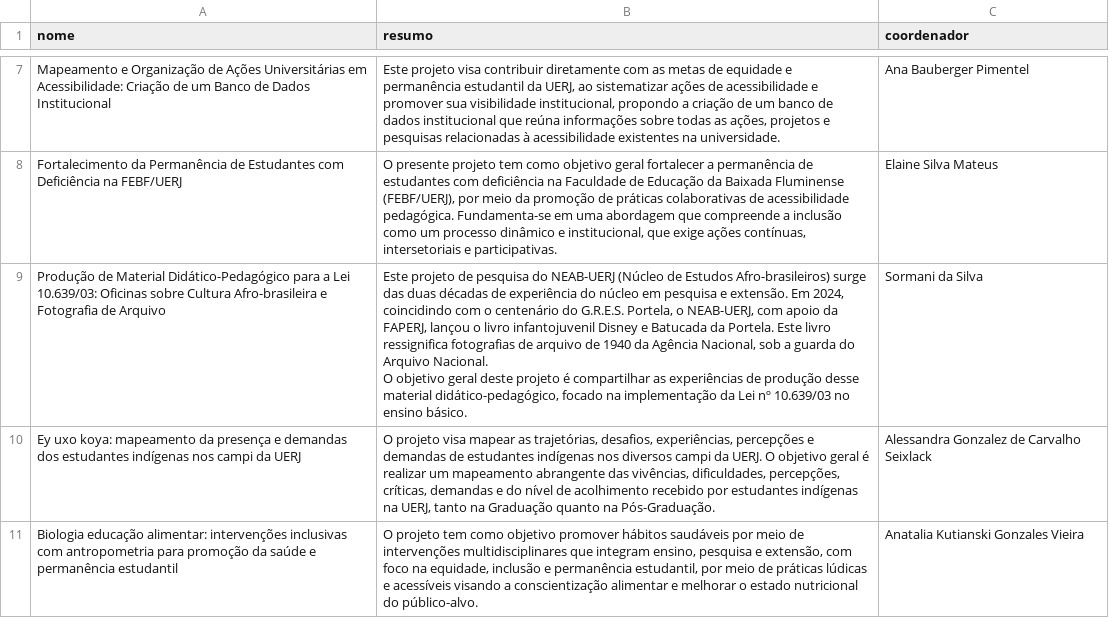
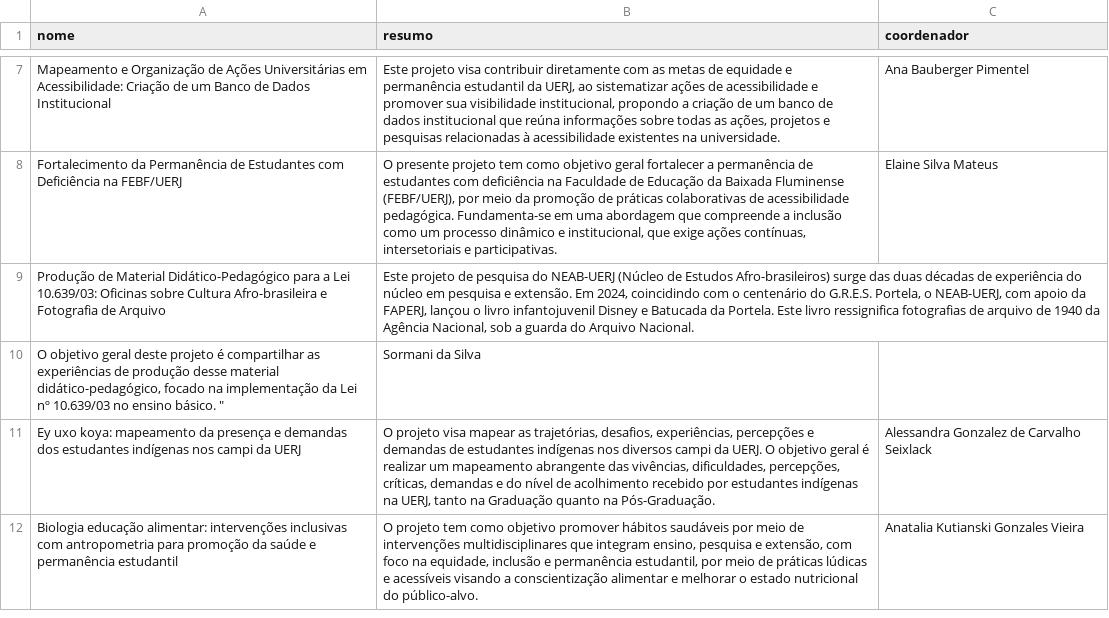
Before and after one commit to proiniciar/PAEPES, a CSV file: projetos_paepes.csv, drawn as a sheet; only a part is shown, gaps mark what is left out.

Commit message:
Update projetos_paepes.csv

```diff
--- a/projetos_paepes.csv
+++ b/projetos_paepes.csv
@@ -8,4 +8,4 @@ Mapeamento e Organização de Ações Universitárias em Acessibilidade: Criaç
 Fortalecimento da Permanência de Estudantes com Deficiência na FEBF/UERJ;O presente projeto tem como objetivo geral fortalecer a permanência de estudantes com deficiência na Faculdade de Educação da Baixada Fluminense (FEBF/UERJ), por meio da promoção de práticas colaborativas de acessibilidade pedagógica. Fundamenta-se em uma abordagem que compreende a inclusão como um processo dinâmico e institucional, que exige ações contínuas, intersetoriais e participativas.;Elaine Silva Mateus
-Produção de Material Didático-Pedagógico para a Lei 10.639/03: Oficinas sobre Cultura Afro-brasileira e Fotografia de Arquivo;"Este projeto de pesquisa do NEAB-UERJ (Núcleo de Estudos Afro-brasileiros) surge das duas décadas de experiência do núcleo em pesquisa e extensão. Em 2024, coincidindo com o centenário do G.R.E.S. Portela, o NEAB-UERJ, com apoio da FAPERJ, lançou o livro infantojuvenil Disney e Batucada da Portela. Este livro ressignifica fotografias de arquivo de 1940 da Agência Nacional, sob a guarda do Arquivo Nacional.
-O objetivo geral deste projeto é compartilhar as experiências de produção desse material didático-pedagógico, focado na implementação da Lei nº 10.639/03 no ensino básico. ";Sormani da Silva
+Produção de Material Didático-Pedagógico para a Lei 10.639/03: Oficinas sobre Cultura Afro-brasileira e Fotografia de Arquivo;Este projeto de pesquisa do NEAB-UERJ (Núcleo de Estudos Afro-brasileiros) surge das duas décadas de experiência do núcleo em pesquisa e extensão. Em 2024, coincidindo com o centenário do G.R.E.S. Portela, o NEAB-UERJ, com apoio da FAPERJ, lançou o livro infantojuvenil Disney e Batucada da Portela. Este livro ressignifica fotografias de arquivo de 1940 da Agência Nacional, sob a guarda do Arquivo Nacional.
+O objetivo geral deste projeto é compartilhar as experiências de produção desse material didático-pedagógico, focado na implementação da Lei nº 10.639/03 no ensino básico. ";Sormani da Silva
 Ey uxo koya: mapeamento da presença e demandas dos estudantes indígenas nos campi da UERJ;O projeto visa mapear as trajetórias, desafios, experiências, percepções e demandas de estudantes indígenas nos diversos campi da UERJ. O objetivo geral é realizar um mapeamento abrangente das vivências, dificuldades, percepções, críticas, demandas e do nível de acolhimento recebido por estudantes indígenas na UERJ, tanto na Graduação quanto na Pós-Graduação.;Alessandra Gonzalez de Carvalho Seixlack
```
